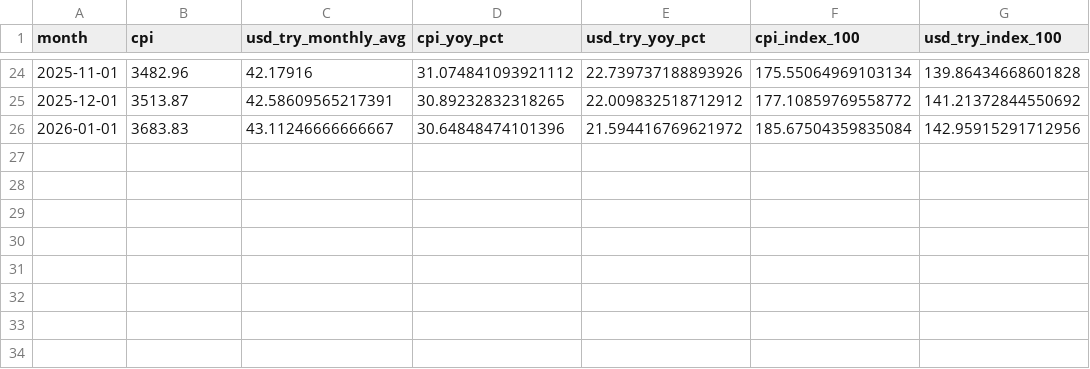
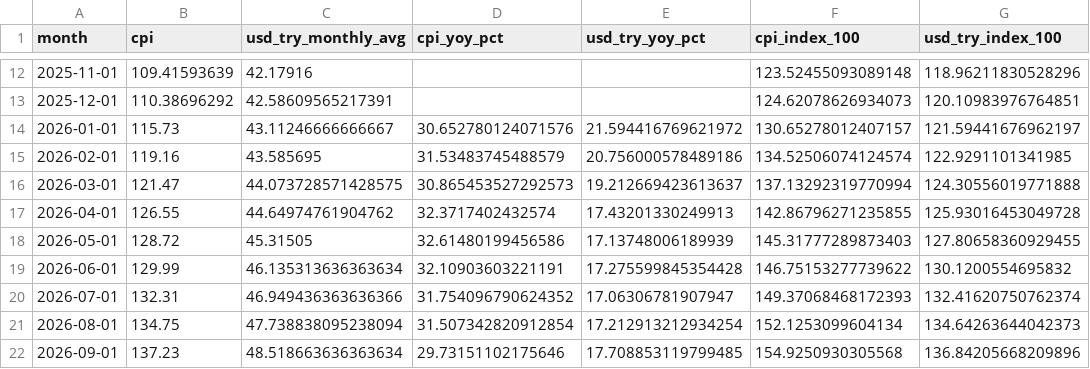
Before and after one commit to alibakanoglu-rgb/EconPilot, a CSV file: data/monthly_macro_comparison.csv, drawn as a sheet; only a part is shown, gaps mark what is left out; the diff covers the shown part only.

```diff
--- a/data/monthly_macro_comparison.csv
+++ b/data/monthly_macro_comparison.csv
@@ -24,3 +12,11 @@
-2025-11-01,3482.96,42.17916,31.074841093921112,22.739737188893926,175.55064969103134,139.86434668601828
-2025-12-01,3513.87,42.58609565217391,30.89232832318265,22.009832518712912,177.10859769558772,141.21372844550692
-2026-01-01,3683.83,43.11246666666667,30.64848474101396,21.594416769621972,185.67504359835084,142.95915291712956
+2025-11-01,109.41593639,42.17916,,,123.52455093089148,118.96211830528296
+2025-12-01,110.38696292,42.58609565217391,,,124.62078626934073,120.10983976764851
+2026-01-01,115.73,43.11246666666667,30.652780124071576,21.594416769621972,130.65278012407157,121.59441676962197
+2026-02-01,119.16,43.585695,31.53483745488579,20.756000578489186,134.52506074124574,122.9291101341985
+2026-03-01,121.47,44.073728571428575,30.865453527292573,19.212669423613637,137.13292319770994,124.30556019771888
+2026-04-01,126.55,44.64974761904762,32.3717402432574,17.43201330249913,142.86796271235855,125.93016453049728
+2026-05-01,128.72,45.31505,32.61480199456586,17.13748006189939,145.31777289873403,127.80658360929455
+2026-06-01,129.99,46.135313636363634,32.10903603221191,17.275599845354428,146.75153277739622,130.1200554695832
+2026-07-01,132.31,46.949436363636366,31.754096790624352,17.06306781907947,149.37068468172393,132.41620750762374
+2026-08-01,134.75,47.738838095238094,31.507342820912854,17.212913212934254,152.1253099604134,134.64263644042373
+2026-09-01,137.23,48.518663636363634,29.73151102175646,17.708853119799485,154.9250930305568,136.84205668209896
```
Also changed, not shown: 12 removed rows and 50 edited cells elsewhere in this file, data/usdtry.csv, 6 other files.
